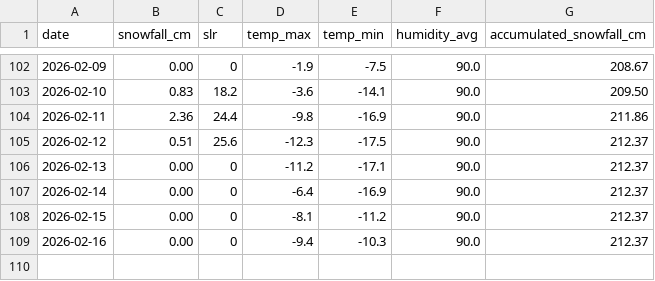
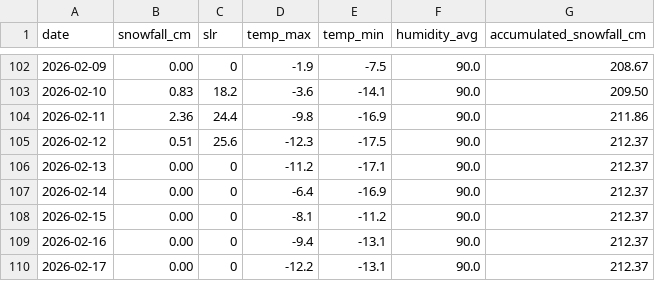
Before and after one commit to fredrikbromee/isitfluffy, a CSV file: data/aggregated_data.csv, drawn as a sheet; only a part is shown, gaps mark what is left out.

```diff
--- a/data/aggregated_data.csv
+++ b/data/aggregated_data.csv
@@ -108,2 +108,3 @@ date,snowfall_cm,slr,temp_max,temp_min,humidity_avg,accumulated_snowfall_cm
 2026-02-15,0.00,0,-8.1,-11.2,90.0,212.37
-2026-02-16,0.00,0,-9.4,-10.3,90.0,212.37
+2026-02-16,0.00,0,-9.4,-13.1,90.0,212.37
+2026-02-17,0.00,0,-12.2,-13.1,90.0,212.37
```
Also changed, not shown: data/weather_data.csv.
